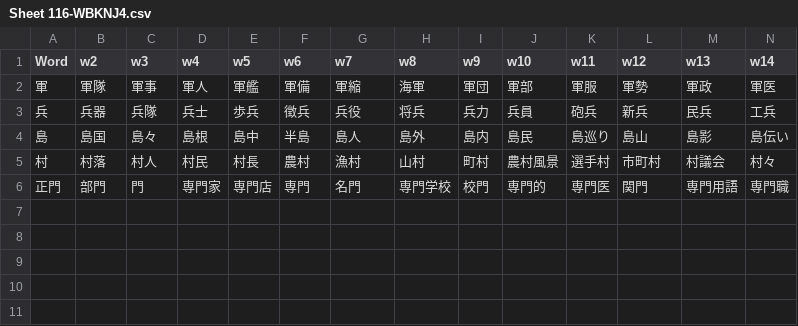
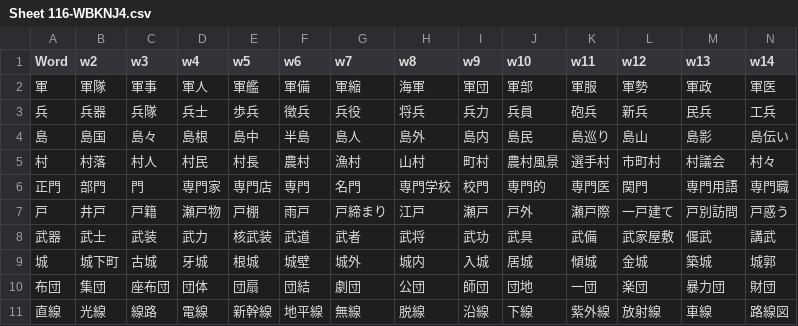
Before and after one commit to rexesian/nihongo, a CSV file: docs/rdata/Sheet 116-WBKNJ4.csv, drawn as a sheet; only a part is shown; rows hold the shown columns only; the diff names each change by its address in the sheet, - before the commit and + after, or states it on an @@ line.

```diff
--- a/docs/rdata/Sheet 116-WBKNJ4.csv
+++ b/docs/rdata/Sheet 116-WBKNJ4.csv
+row 7: 戸 | 井戸 | 戸籍 | 瀬戸物 | 戸棚 | 雨戸 | 戸締まり | 江戸 | 瀬戸 | 戸外 | 瀬戸際 | 一戸建て | 戸別訪問 | 戸惑う
+row 8: 武器 | 武士 | 武装 | 武力 | 核武装 | 武道 | 武者 | 武将 | 武功 | 武具 | 武備 | 武家屋敷 | 偃武 | 講武
+row 9: 城 | 城下町 | 古城 | 牙城 | 根城 | 城壁 | 城外 | 城内 | 入城 | 居城 | 傾城 | 金城 | 築城 | 城郭
+row 10: 布団 | 集団 | 座布団 | 団体 | 団扇 | 団結 | 劇団 | 公団 | 師団 | 団地 | 一団 | 楽団 | 暴力団 | 財団
+row 11: 直線 | 光線 | 線路 | 電線 | 新幹線 | 地平線 | 無線 | 脱線 | 沿線 | 下線 | 紫外線 | 放射線 | 車線 | 路線図
```
Also changed, not shown: docs/rdata/Sheet 115-WBKNJ3.csv, docs/rdata/Sheet 117-WBKNJ5.csv, 8 other files.
